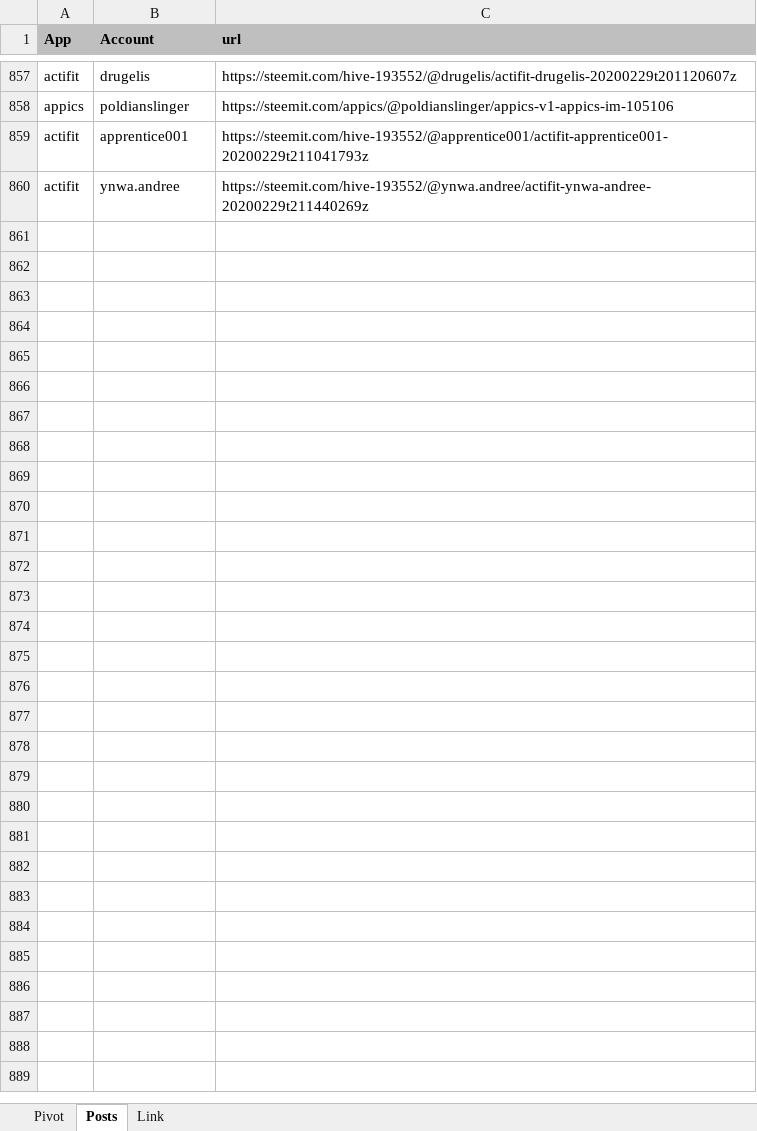
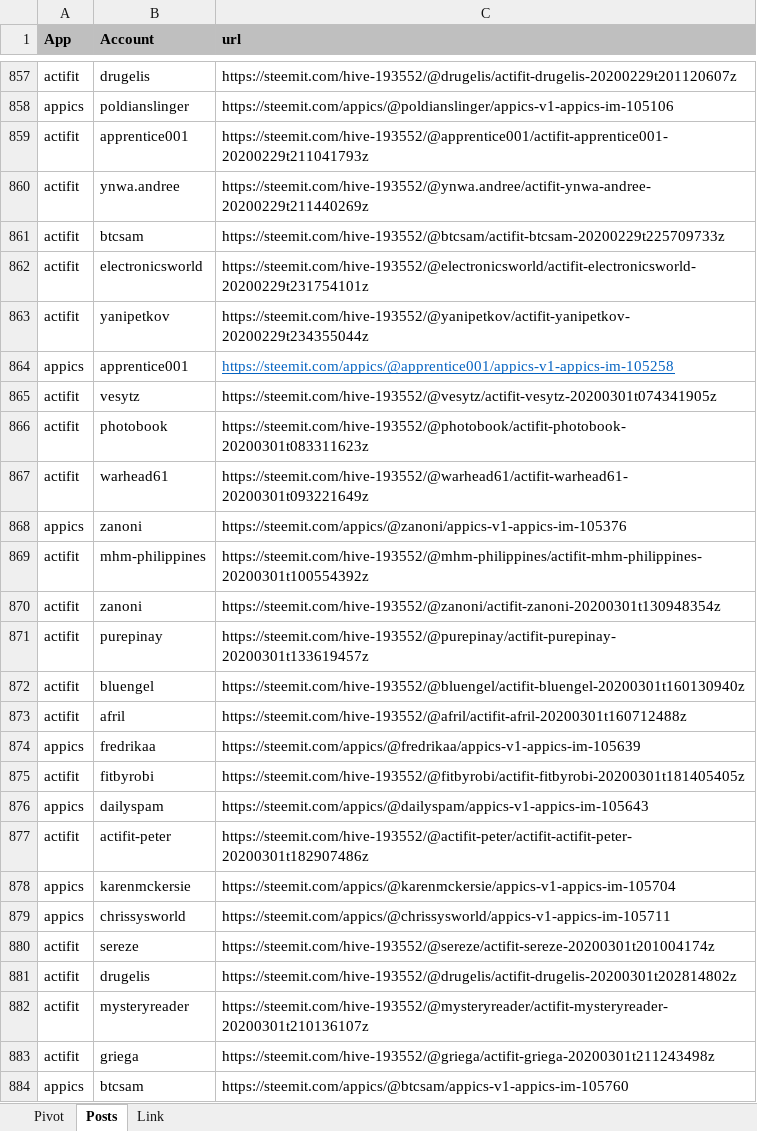
Before and after one commit to stats-generator/Actifit, an Excel workbook: Getinshape_top_contributors.xlsx, sheet Posts, drawn as a sheet; only a part is shown, gaps mark what is left out; values as stored, in another font and other column widths than the file's, no borders; the diff names each change by its address in the sheet, - before the commit and + after, or states it on an @@ line.

```diff
--- a/Getinshape_top_contributors.xlsx (sheet Posts)
+++ b/Getinshape_top_contributors.xlsx (sheet Posts)
+row 861: actifit | btcsam | https://steemit.com/hive-193552/@btcsam/actifit-btcsam-20200229t225709733z
+row 862: actifit | electronicsworld | https://steemit.com/hive-193552/@electronicsworld/actifit-electronicsworld-20200229t231754101z
+row 863: actifit | yanipetkov | https://steemit.com/hive-193552/@yanipetkov/actifit-yanipetkov-20200229t234355044z
+row 864: appics | apprentice001 | https://steemit.com/appics/@apprentice001/appics-v1-appics-im-105258
+row 865: actifit | vesytz | https://steemit.com/hive-193552/@vesytz/actifit-vesytz-20200301t074341905z
+row 866: actifit | photobook | https://steemit.com/hive-193552/@photobook/actifit-photobook-20200301t083311623z
+row 867: actifit | warhead61 | https://steemit.com/hive-193552/@warhead61/actifit-warhead61-20200301t093221649z
+row 868: appics | zanoni | https://steemit.com/appics/@zanoni/appics-v1-appics-im-105376
+row 869: actifit | mhm-philippines | https://steemit.com/hive-193552/@mhm-philippines/actifit-mhm-philippines-20200301t100554392z
+row 870: actifit | zanoni | https://steemit.com/hive-193552/@zanoni/actifit-zanoni-20200301t130948354z
+row 871: actifit | purepinay | https://steemit.com/hive-193552/@purepinay/actifit-purepinay-20200301t133619457z
+row 872: actifit | bluengel | https://steemit.com/hive-193552/@bluengel/actifit-bluengel-20200301t160130940z
+row 873: actifit | afril | https://steemit.com/hive-193552/@afril/actifit-afril-20200301t160712488z
+row 874: appics | fredrikaa | https://steemit.com/appics/@fredrikaa/appics-v1-appics-im-105639
+row 875: actifit | fitbyrobi | https://steemit.com/hive-193552/@fitbyrobi/actifit-fitbyrobi-20200301t181405405z
+row 876: appics | dailyspam | https://steemit.com/appics/@dailyspam/appics-v1-appics-im-105643
+row 877: actifit | actifit-peter | https://steemit.com/hive-193552/@actifit-peter/actifit-actifit-peter-20200301t182907486z
+row 878: appics | karenmckersie | https://steemit.com/appics/@karenmckersie/appics-v1-appics-im-105704
+row 879: appics | chrissysworld | https://steemit.com/appics/@chrissysworld/appics-v1-appics-im-105711
+row 880: actifit | sereze | https://steemit.com/hive-193552/@sereze/actifit-sereze-20200301t201004174z
+row 881: actifit | drugelis | https://steemit.com/hive-193552/@drugelis/actifit-drugelis-20200301t202814802z
+row 882: actifit | mysteryreader | https://steemit.com/hive-193552/@mysteryreader/actifit-mysteryreader-20200301t210136107z
+row 883: actifit | griega | https://steemit.com/hive-193552/@griega/actifit-griega-20200301t211243498z
+row 884: appics | btcsam | https://steemit.com/appics/@btcsam/appics-v1-appics-im-105760
```
Also changed, not shown: sheet Pivot.
